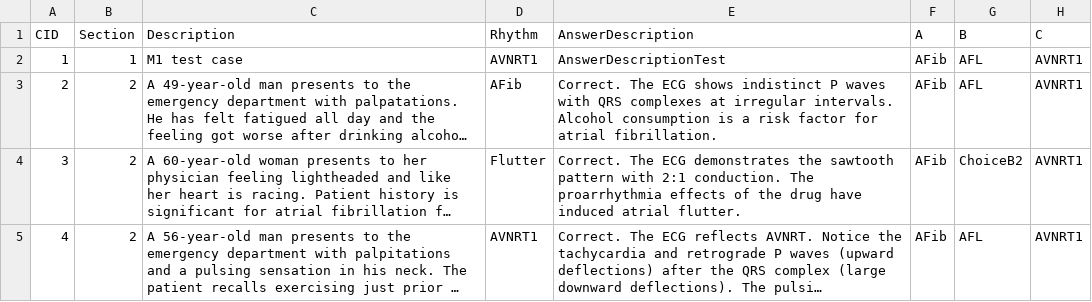
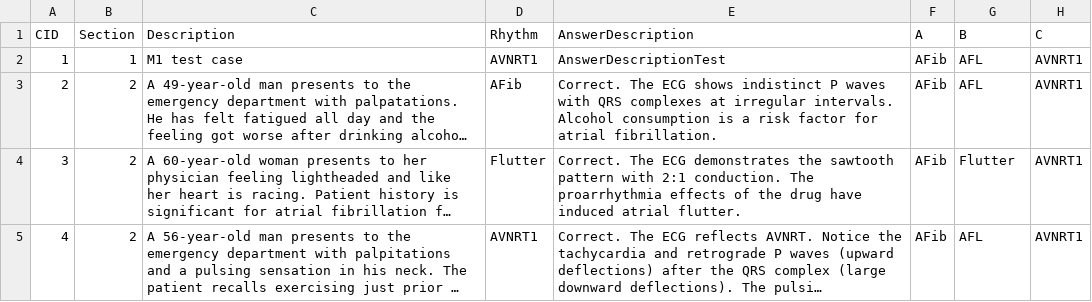
Before and after one commit to benigmatic/cARdiac-AR-2.0, a CSV file: cARdiac-AR/Assets/Resources/cardiac_cases.csv, drawn as a sheet; long unchanged cells end in …; the diff names each change by its address in the sheet, - before the commit and + after, or states it on an @@ line.

Commit message:
case2fix + tachycardia + login error

```diff
--- a/cARdiac-AR/Assets/Resources/cardiac_cases.csv
+++ b/cARdiac-AR/Assets/Resources/cardiac_cases.csv
-G4 (B): ChoiceB2
+G4 (B): Flutter
```
Also changed, not shown: 3 other files.
